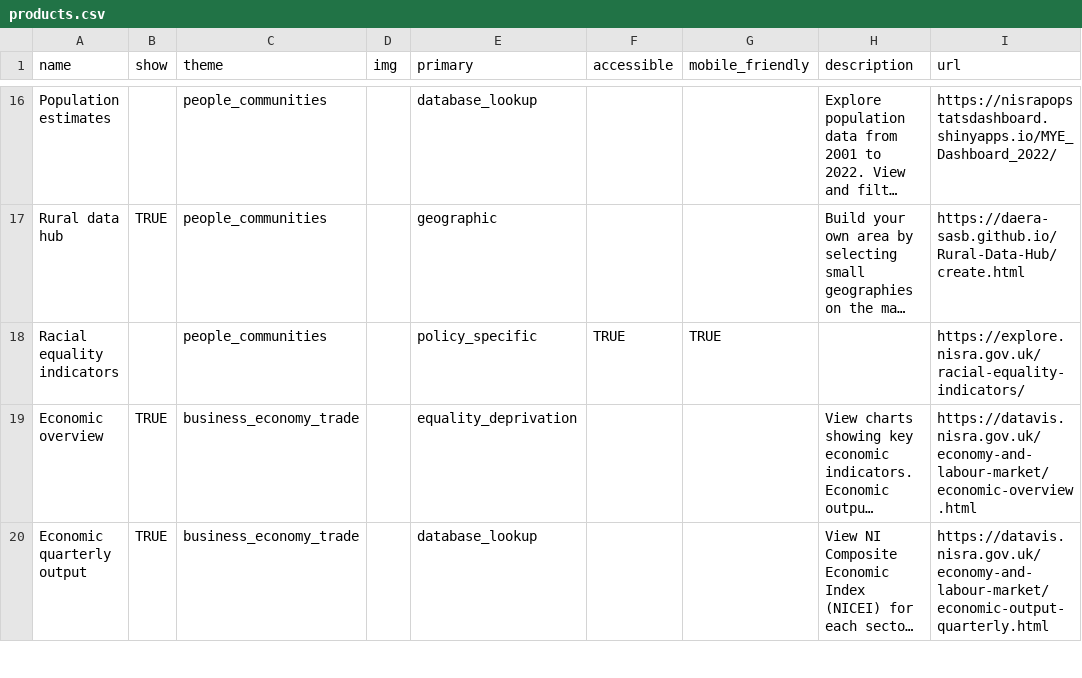
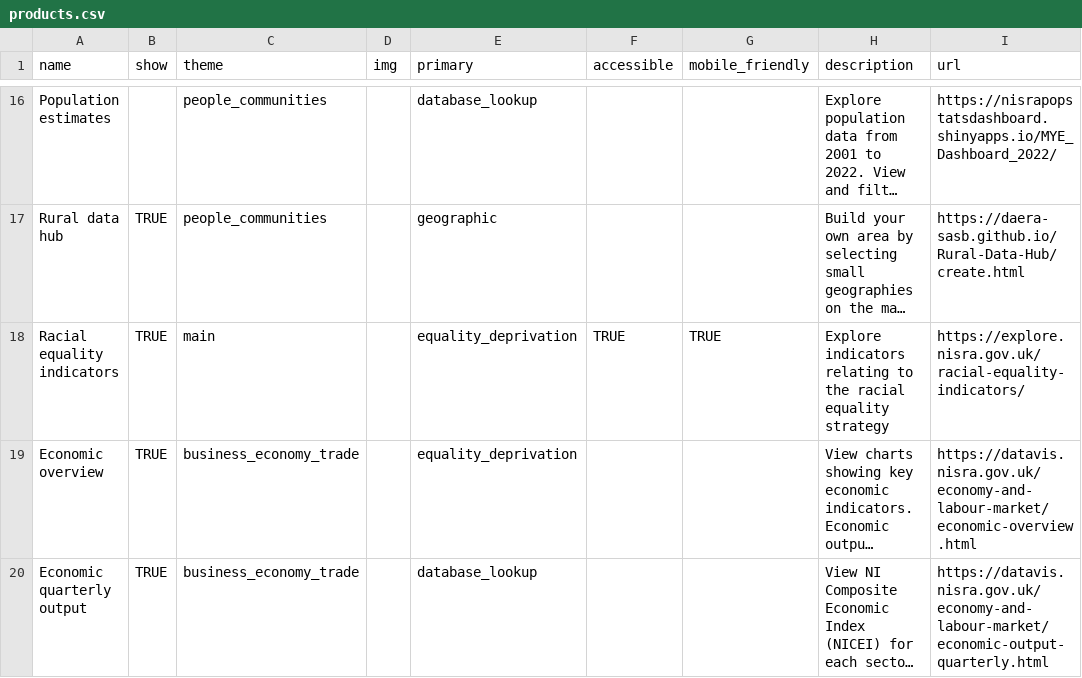
Before and after one commit to NISRA-Tech-Lab/explore-homepage, a CSV file: public/data/products.csv, drawn as a sheet; only a part is shown, gaps mark what is left out; long unchanged cells end in …; the diff names each change by its address in the sheet, - before the commit and + after, or states it on an @@ line.

```diff
--- a/public/data/products.csv
+++ b/public/data/products.csv
-B18 (show): (empty)
+B18 (show): TRUE
-C18 (theme): people_communities
+C18 (theme): main
-E18 (primary): policy_specific
+E18 (primary): equality_deprivation
-H18 (description): (empty)
+H18 (description): Explore indicators relating to the racial equality strategy
```
Also changed, not shown: 2 other files.
